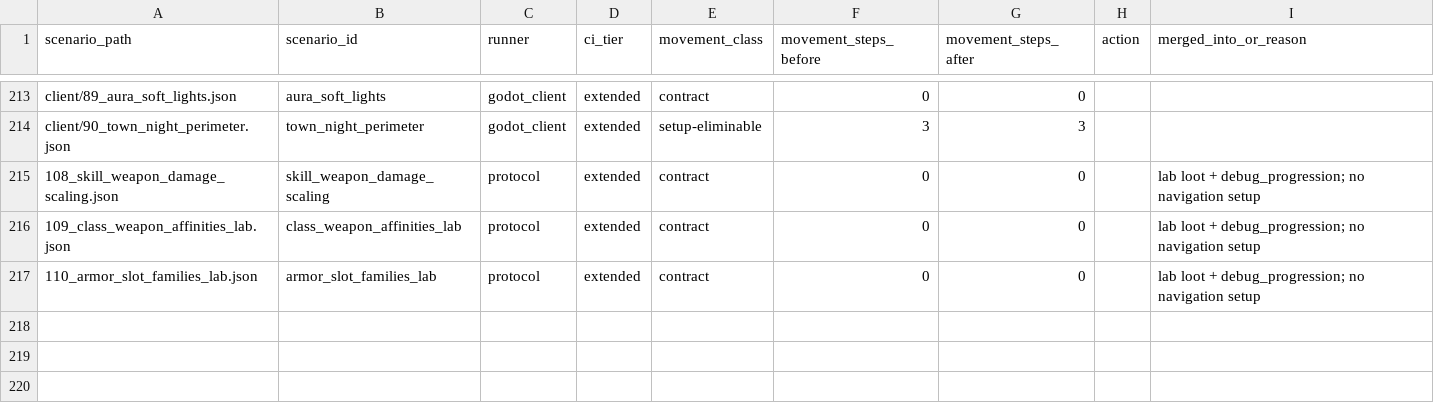
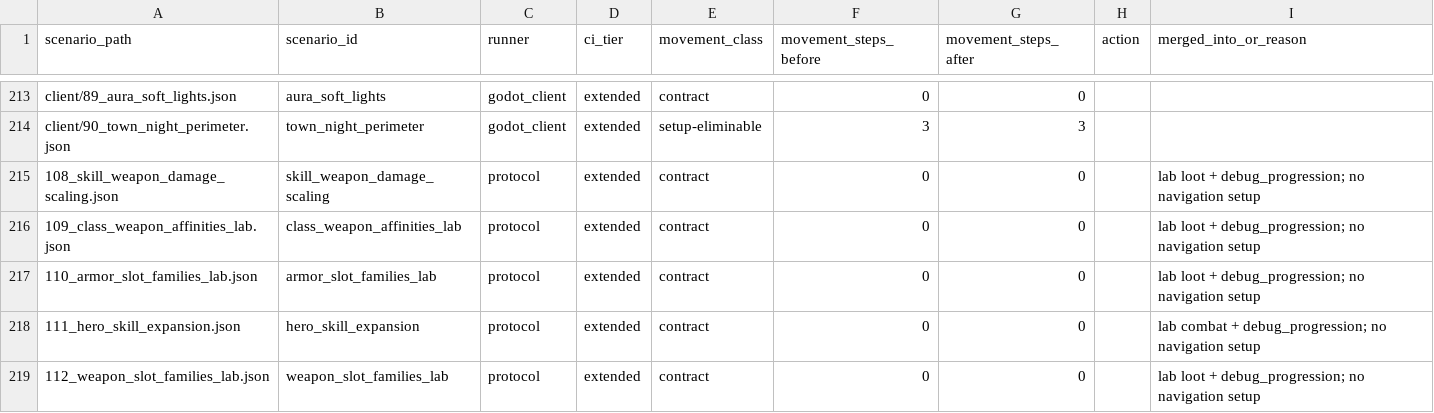
Before and after one commit to mmandrille/arpg-dev, a TSV file: docs/progress/scenario-movement-audit.tsv, drawn as a sheet; only a part is shown, gaps mark what is left out; the diff names each change by its address in the sheet, - before the commit and + after, or states it on an @@ line.

```diff
--- a/docs/progress/scenario-movement-audit.tsv
+++ b/docs/progress/scenario-movement-audit.tsv
+row 218: 111_hero_skill_expansion.json | hero_skill_expansion | protocol | extended | contract | 0 | 0 |  | lab combat + debug_progression; no navigation setup
+row 219: 112_weapon_slot_families_lab.json | weapon_slot_families_lab | protocol | extended | contract | 0 | 0 |  | lab loot + debug_progression; no navigation setup
```
Also changed, not shown: .maintainability/file-size-baseline.tsv, 8 other files.
